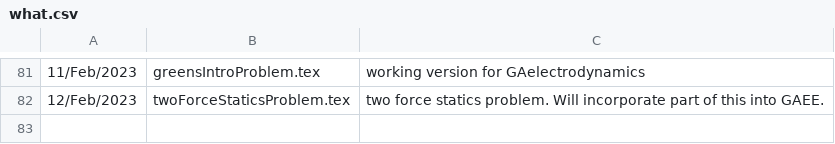
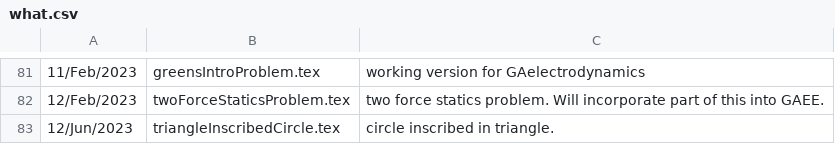
Before and after one commit to peeterjoot/blogit, a CSV file: what.csv, drawn as a sheet; only a part is shown, gaps mark what is left out.

Commit message:
modified:   what.csv

```diff
--- a/what.csv
+++ b/what.csv
@@ -82 +82,2 @@
 12/Feb/2023;twoForceStaticsProblem.tex;two force statics problem.  Will incorporate part of this into GAEE.
+12/Jun/2023;triangleInscribedCircle.tex;circle inscribed in triangle.
```
